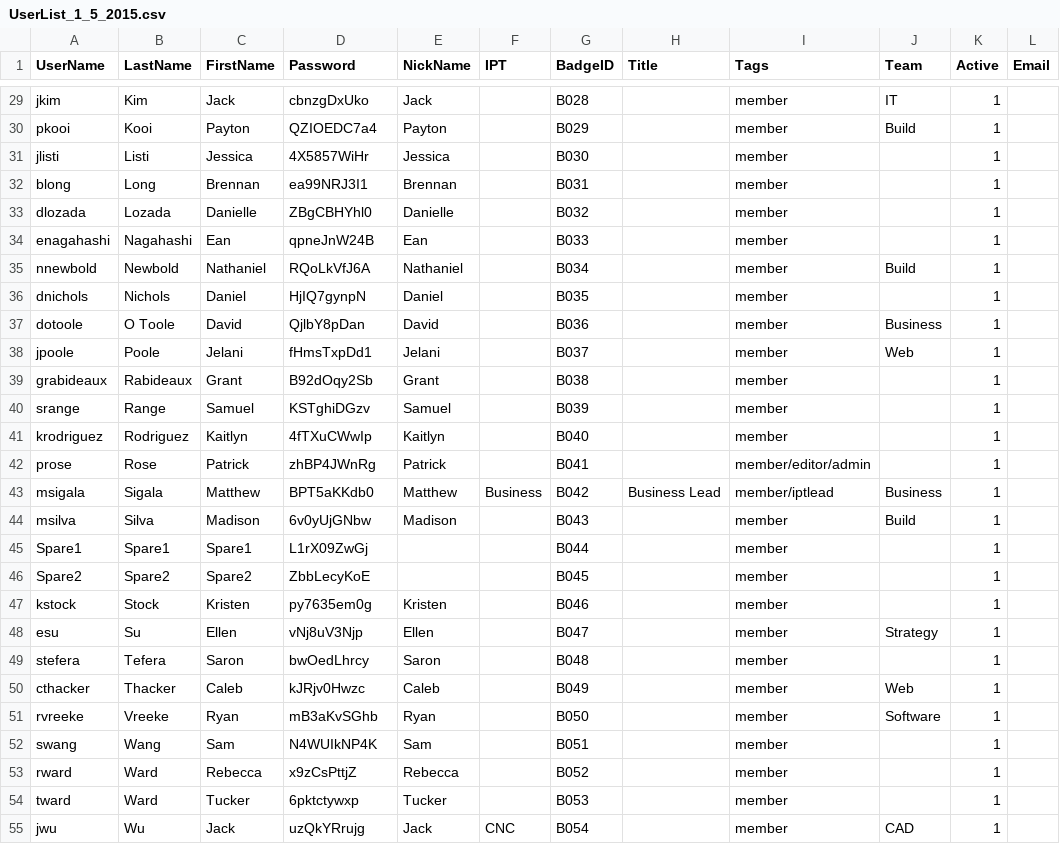
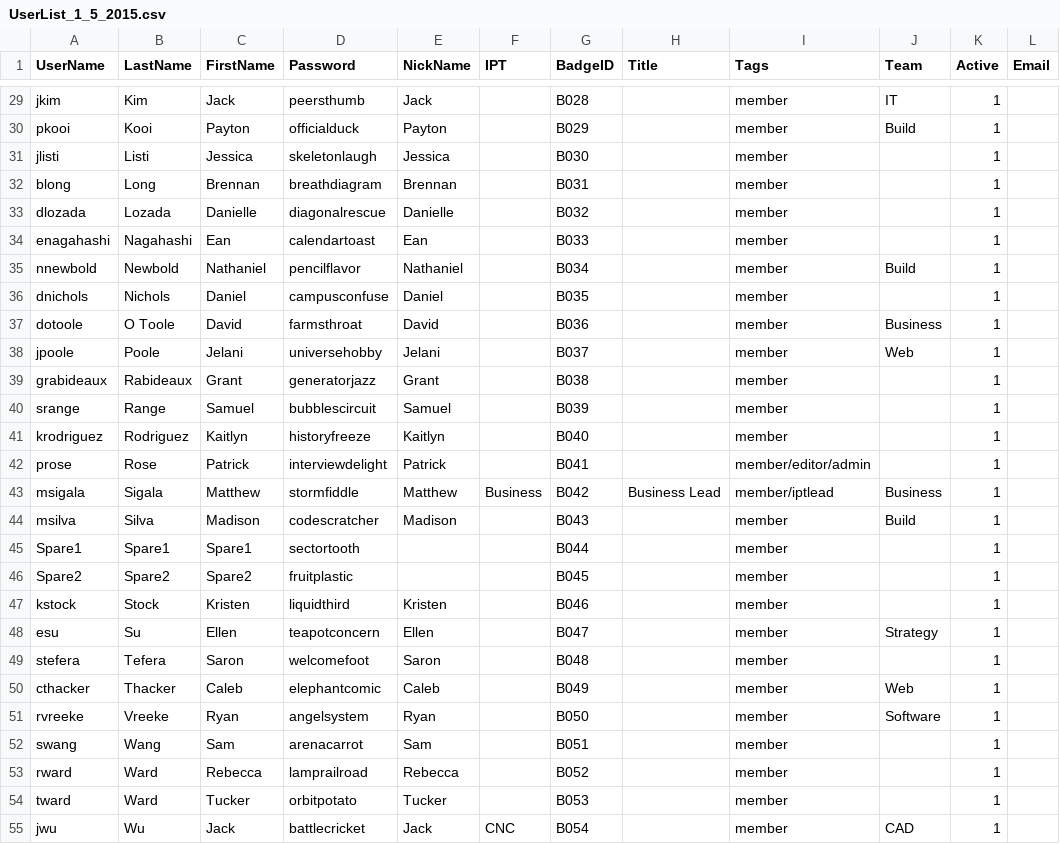
Before and after one commit to VCHSRobots/EpicTeam, a CSV file: docs/UserList_1_5_2015.csv, drawn as a sheet; only a part is shown, gaps mark what is left out; the diff covers the shown part only; the diff names each change by its address in the sheet, - before the commit and + after, or states it on an @@ line.

Commit message:
userlist updated passwords

```diff
--- a/docs/UserList_1_5_2015.csv
+++ b/docs/UserList_1_5_2015.csv
-D29 (Password): cbnzgDxUko
+D29 (Password): peersthumb
-D30 (Password): QZIOEDC7a4
+D30 (Password): officialduck
-D31 (Password): 4X5857WiHr
+D31 (Password): skeletonlaugh
-D32 (Password): ea99NRJ3I1
+D32 (Password): breathdiagram
-D33 (Password): ZBgCBHYhl0
+D33 (Password): diagonalrescue
-D34 (Password): qpneJnW24B
+D34 (Password): calendartoast
-D35 (Password): RQoLkVfJ6A
+D35 (Password): pencilflavor
-D36 (Password): HjIQ7gynpN
+D36 (Password): campusconfuse
-D37 (Password): QjlbY8pDan
+D37 (Password): farmsthroat
-D38 (Password): fHmsTxpDd1
+D38 (Password): universehobby
-D39 (Password): B92dOqy2Sb
+D39 (Password): generatorjazz
-D40 (Password): KSTghiDGzv
+D40 (Password): bubblescircuit
-D41 (Password): 4fTXuCWwIp
+D41 (Password): historyfreeze
-D42 (Password): zhBP4JWnRg
+D42 (Password): interviewdelight
-D43 (Password): BPT5aKKdb0
+D43 (Password): stormfiddle
-D44 (Password): 6v0yUjGNbw
+D44 (Password): codescratcher
-D45 (Password): L1rX09ZwGj
+D45 (Password): sectortooth
-D46 (Password): ZbbLecyKoE
+D46 (Password): fruitplastic
-D47 (Password): py7635em0g
+D47 (Password): liquidthird
-D48 (Password): vNj8uV3Njp
+D48 (Password): teapotconcern
-D49 (Password): bwOedLhrcy
+D49 (Password): welcomefoot
-D50 (Password): kJRjv0Hwzc
+D50 (Password): elephantcomic
-D51 (Password): mB3aKvSGhb
+D51 (Password): angelsystem
-D52 (Password): N4WUIkNP4K
+D52 (Password): arenacarrot
-D53 (Password): x9zCsPttjZ
+D53 (Password): lamprailroad
-D54 (Password): 6pktctywxp
+D54 (Password): orbitpotato
-D55 (Password): uzQkYRrujg
+D55 (Password): battlecricket
```
Also changed, not shown: 29 edited cells elsewhere in this file.
